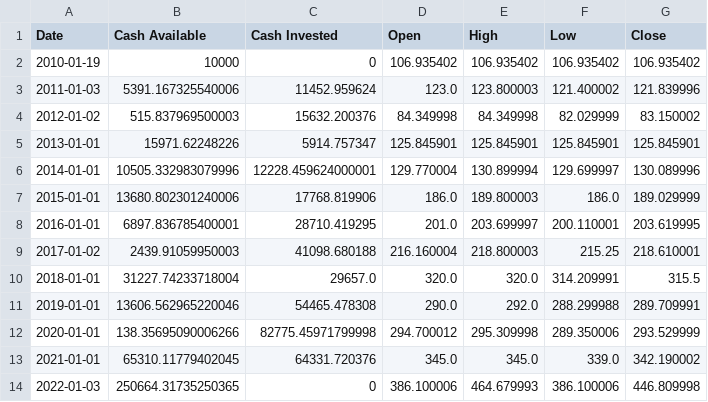
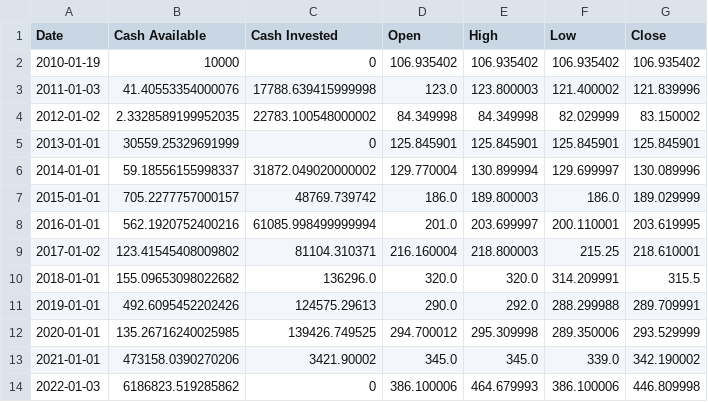
Before and after one commit to rushout09/AutoTrader, a CSV file: simulator/Output2/JUNIORBEES2_day_wise.csv, drawn as a sheet.

```diff
--- a/simulator/Output2/JUNIORBEES2_day_wise.csv
+++ b/simulator/Output2/JUNIORBEES2_day_wise.csv
@@ -2,13 +2,13 @@ Date,Cash Available,Cash Invested,Open,High,Low,Close
 2010-01-19,10000,0,106.935402,106.935402,106.935402,106.935402
-2011-01-03,5391.167325540006,11452.959624,123.0,123.800003,121.400002,121.839996
-2012-01-02,515.837969500003,15632.200376,84.349998,84.349998,82.029999,83.150002
-2013-01-01,15971.62248226,5914.757347,125.845901,125.845901,125.845901,125.845901
-2014-01-01,10505.332983079996,12228.459624000001,129.770004,130.899994,129.699997,130.089996
-2015-01-01,13680.802301240006,17768.819906,186.0,189.800003,186.0,189.029999
-2016-01-01,6897.836785400001,28710.419295,201.0,203.699997,200.110001,203.619995
-2017-01-02,2439.91059950003,41098.680188,216.160004,218.800003,215.25,218.610001
-2018-01-01,31227.74233718004,29657.0,320.0,320.0,314.209991,315.5
-2019-01-01,13606.562965220046,54465.478308,290.0,292.0,288.299988,289.709991
-2020-01-01,138.35695090006266,82775.45971799998,294.700012,295.309998,289.350006,293.529999
-2021-01-01,65310.11779402045,64331.720376,345.0,345.0,339.0,342.190002
-2022-01-03,250664.31735250365,0,386.100006,464.679993,386.100006,446.809998
+2011-01-03,41.40553354000076,17788.639415999998,123.0,123.800003,121.400002,121.839996
+2012-01-02,2.3328589199952035,22783.100548000002,84.349998,84.349998,82.029999,83.150002
+2013-01-01,30559.25329691999,0,125.845901,125.845901,125.845901,125.845901
+2014-01-01,59.18556155998337,31872.049020000002,129.770004,130.899994,129.699997,130.089996
+2015-01-01,705.2277757000157,48769.739742,186.0,189.800003,186.0,189.029999
+2016-01-01,562.1920752400216,61085.998499999994,201.0,203.699997,200.110001,203.619995
+2017-01-02,123.41545408009802,81104.310371,216.160004,218.800003,215.25,218.610001
+2018-01-01,155.09653098022682,136296.0,320.0,320.0,314.209991,315.5
+2019-01-01,492.6095452202426,124575.29613,290.0,292.0,288.299988,289.709991
+2020-01-01,135.26716240025985,139426.749525,294.700012,295.309998,289.350006,293.529999
+2021-01-01,473158.0390270206,3421.90002,345.0,345.0,339.0,342.190002
+2022-01-03,6186823.519285862,0,386.100006,464.679993,386.100006,446.809998
```
Also changed, not shown: simulator/Output2/JUNIORBEES_day_wise.csv, simulator/Output2/JUNIORBEES_order_wise.csv, 40 other files.
